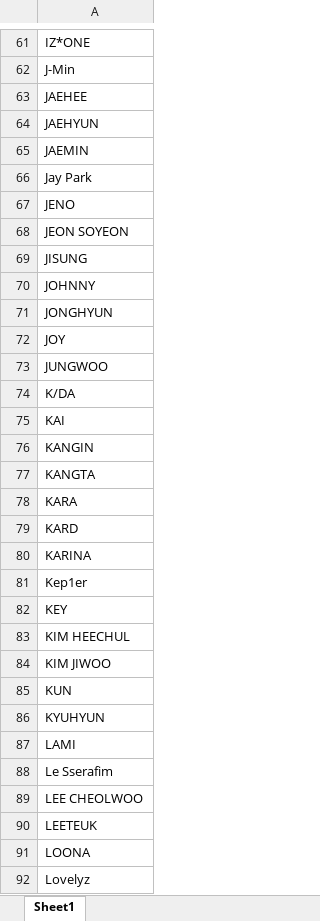
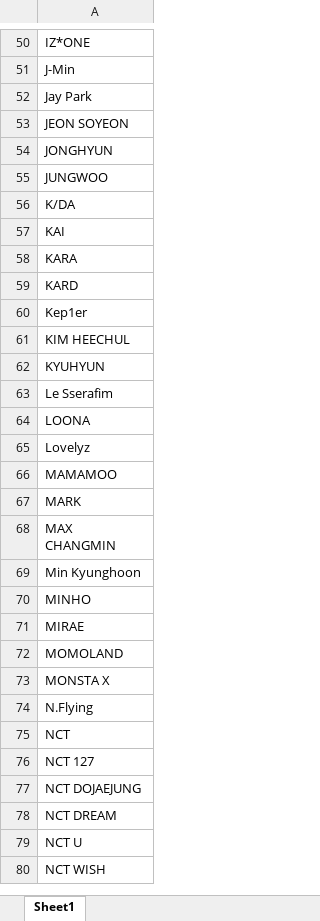
Before and after one commit to tylergleeson/kpop_analytics, an Excel workbook: data/artist_list.xlsx, sheet Sheet1, drawn as a sheet; only a part is shown, gaps mark what is left out; the shorter side is filled out with more unchanged rows; values as stored, in another font and other column widths than the file's, no borders; conditional formats not drawn; the diff covers the shown part only; the diff names each change by its address in the sheet, - before the commit and + after, or states it on an @@ line.

```diff
--- a/data/artist_list.xlsx (sheet Sheet1)
+++ b/data/artist_list.xlsx (sheet Sheet1)
-row 63: JAEHEE
-row 64: JAEHYUN
-row 65: JAEMIN
-row 67: JENO
-row 69: JISUNG
-row 70: JOHNNY
-row 72: JOY
-row 76: KANGIN
-row 77: KANGTA
-row 80: KARINA
-row 82: KEY
-row 84: KIM JIWOO
-row 85: KUN
-row 87: LAMI
-row 89: LEE CHEOLWOO
-row 90: LEETEUK
```
Also changed, not shown: 44 removed rows elsewhere in this sheet, data/kpop_management_map.xlsx.
